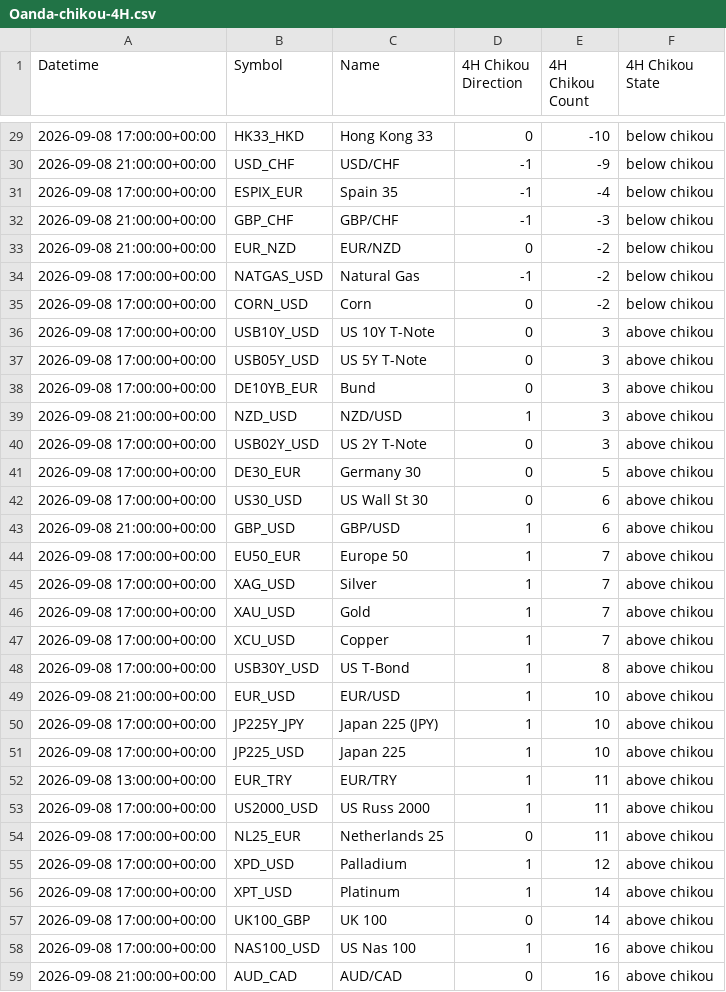
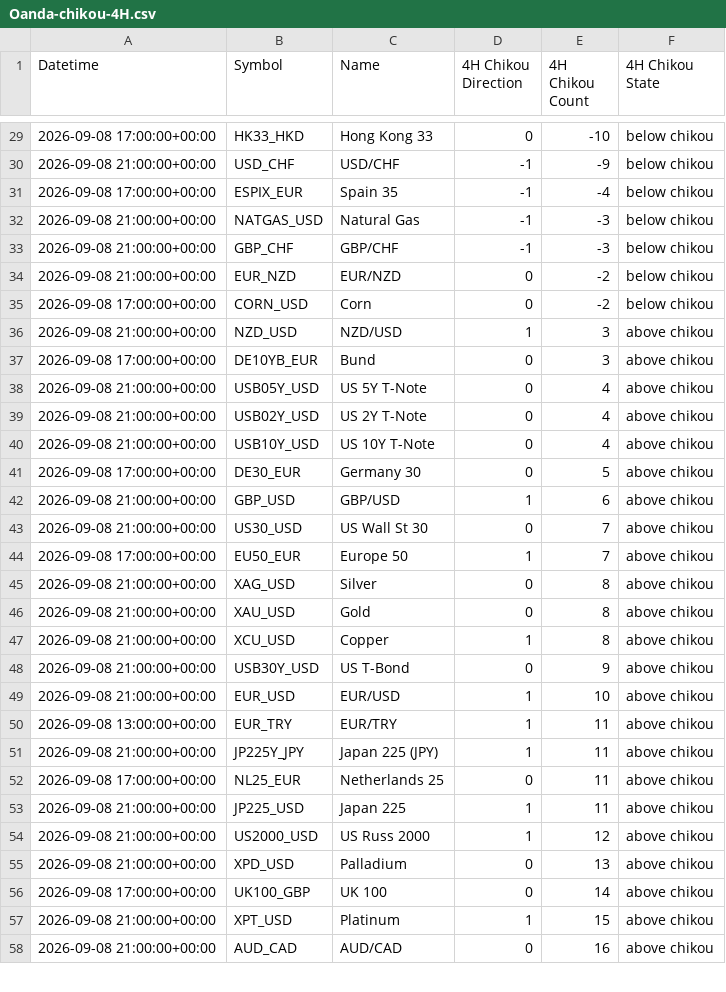
Before and after one commit to harryguiacorn/Ichimoku-Cloud-Signal-Python, a CSV file: output/chikou/Oanda-chikou-4H.csv, drawn as a sheet; only a part is shown, gaps mark what is left out; the diff covers the shown part only.

```diff
--- a/output/chikou/Oanda-chikou-4H.csv
+++ b/output/chikou/Oanda-chikou-4H.csv
@@ -31,29 +31,28 @@ Datetime,Symbol,Name,4H Chikou Direction,4H Chikou Count,4H Chikou State
 2026-09-08 17:00:00+00:00,ESPIX_EUR,Spain 35,-1,-4,below chikou
+2026-09-08 21:00:00+00:00,NATGAS_USD,Natural Gas,-1,-3,below chikou
 2026-09-08 21:00:00+00:00,GBP_CHF,GBP/CHF,-1,-3,below chikou
 2026-09-08 21:00:00+00:00,EUR_NZD,EUR/NZD,0,-2,below chikou
-2026-09-08 17:00:00+00:00,NATGAS_USD,Natural Gas,-1,-2,below chikou
 2026-09-08 17:00:00+00:00,CORN_USD,Corn,0,-2,below chikou
-2026-09-08 17:00:00+00:00,USB10Y_USD,US 10Y T-Note,0,3,above chikou
-2026-09-08 17:00:00+00:00,USB05Y_USD,US 5Y T-Note,0,3,above chikou
+2026-09-08 21:00:00+00:00,NZD_USD,NZD/USD,1,3,above chikou
 2026-09-08 17:00:00+00:00,DE10YB_EUR,Bund,0,3,above chikou
-2026-09-08 21:00:00+00:00,NZD_USD,NZD/USD,1,3,above chikou
-2026-09-08 17:00:00+00:00,USB02Y_USD,US 2Y T-Note,0,3,above chikou
+2026-09-08 21:00:00+00:00,USB05Y_USD,US 5Y T-Note,0,4,above chikou
+2026-09-08 21:00:00+00:00,USB02Y_USD,US 2Y T-Note,0,4,above chikou
+2026-09-08 21:00:00+00:00,USB10Y_USD,US 10Y T-Note,0,4,above chikou
 2026-09-08 17:00:00+00:00,DE30_EUR,Germany 30,0,5,above chikou
-2026-09-08 17:00:00+00:00,US30_USD,US Wall St 30,0,6,above chikou
 2026-09-08 21:00:00+00:00,GBP_USD,GBP/USD,1,6,above chikou
+2026-09-08 21:00:00+00:00,US30_USD,US Wall St 30,0,7,above chikou
 2026-09-08 17:00:00+00:00,EU50_EUR,Europe 50,1,7,above chikou
-2026-09-08 17:00:00+00:00,XAG_USD,Silver,1,7,above chikou
-2026-09-08 17:00:00+00:00,XAU_USD,Gold,1,7,above chikou
-2026-09-08 17:00:00+00:00,XCU_USD,Copper,1,7,above chikou
-2026-09-08 17:00:00+00:00,USB30Y_USD,US T-Bond,1,8,above chikou
+2026-09-08 21:00:00+00:00,XAG_USD,Silver,0,8,above chikou
+2026-09-08 21:00:00+00:00,XAU_USD,Gold,0,8,above chikou
+2026-09-08 21:00:00+00:00,XCU_USD,Copper,1,8,above chikou
+2026-09-08 21:00:00+00:00,USB30Y_USD,US T-Bond,0,9,above chikou
 2026-09-08 21:00:00+00:00,EUR_USD,EUR/USD,1,10,above chikou
-2026-09-08 17:00:00+00:00,JP225Y_JPY,Japan 225 (JPY),1,10,above chikou
-2026-09-08 17:00:00+00:00,JP225_USD,Japan 225,1,10,above chikou
 2026-09-08 13:00:00+00:00,EUR_TRY,EUR/TRY,1,11,above chikou
-2026-09-08 17:00:00+00:00,US2000_USD,US Russ 2000,1,11,above chikou
+2026-09-08 21:00:00+00:00,JP225Y_JPY,Japan 225 (JPY),1,11,above chikou
 2026-09-08 17:00:00+00:00,NL25_EUR,Netherlands 25,0,11,above chikou
-2026-09-08 17:00:00+00:00,XPD_USD,Palladium,1,12,above chikou
-2026-09-08 17:00:00+00:00,XPT_USD,Platinum,1,14,above chikou
+2026-09-08 21:00:00+00:00,JP225_USD,Japan 225,1,11,above chikou
+2026-09-08 21:00:00+00:00,US2000_USD,US Russ 2000,1,12,above chikou
+2026-09-08 21:00:00+00:00,XPD_USD,Palladium,0,13,above chikou
 2026-09-08 17:00:00+00:00,UK100_GBP,UK 100,0,14,above chikou
-2026-09-08 17:00:00+00:00,NAS100_USD,US Nas 100,1,16,above chikou
+2026-09-08 21:00:00+00:00,XPT_USD,Platinum,1,15,above chikou
 2026-09-08 21:00:00+00:00,AUD_CAD,AUD/CAD,0,16,above chikou
```
Also changed, not shown: 1 added row and 5 edited cells elsewhere in this file, output/chikou/Oanda-chikou-1H.csv, output/chikou/Oanda-chikou-merged.csv, 18 other files.
